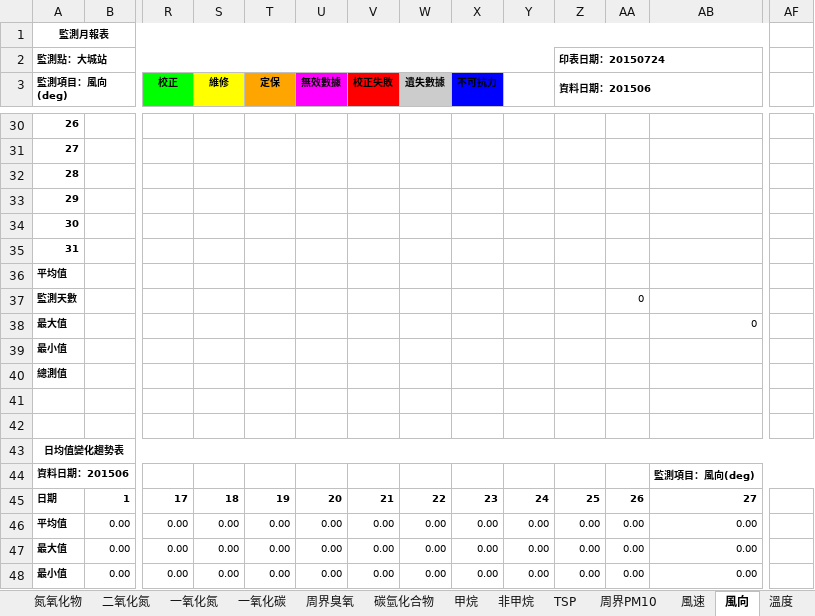
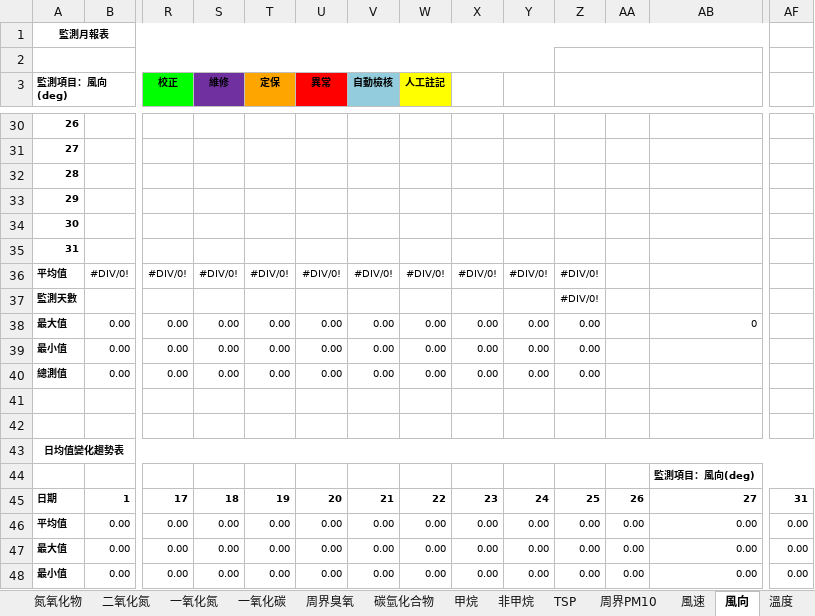
Before and after one commit to karateboy/AQM, an Excel workbook: report_template/monthly_report.xlsx, sheet 風向, drawn as a sheet; only a part is shown, gaps mark what is left out; values as stored, in another font and other column widths than the file's, no borders; charts and pictures not drawn; removed rows and columns are numbered as before the commit, all else as after; rows hold the shown columns only; the diff names each change by its address in the sheet, - before the commit and + after, or states it on an @@ line.

```diff
--- a/report_template/monthly_report.xlsx (sheet 風向)
+++ b/report_template/monthly_report.xlsx (sheet 風向)
-row 2: 監測點：大城站 |  |  |  |  |  |  |  |  |  | 印表日期：20150724
+row 2: (empty)
-S3 fill: #FFFF00
+S3 fill: #7030A0
-U3: 無效數據
+U3: 異常
-U3 fill: #FF00FF
+U3 fill: #FF0000
-V3: 校正失敗
+V3: 自動檢核
-V3 fill: #FF0000
+V3 fill: #93CDDD
-W3: 遺失數據
+W3: 人工註記
-W3 fill: #CCCCCC
+W3 fill: #FFFF00
-X3: 不可抗力
+X3: (empty)
-X3 fill: #0000FF
+X3 fill: none
-Z3: 資料日期：201506
+Z3: (empty)
-row 36: 平均值
+row 36: 平均值 | #DIV/0! | #DIV/0! | #DIV/0! | #DIV/0! | #DIV/0! | #DIV/0! | #DIV/0! | #DIV/0! | #DIV/0! | #DIV/0!
-Z37: (empty)
+Z37: #DIV/0!
-AA37: 0
+AA37: (empty)
-row 38: 最大值 |  |  |  |  |  |  |  |  |  |  |  | 0
-row 39: 最小值
-row 40: 總測值
+row 38: 最大值 | 0.00 | 0.00 | 0.00 | 0.00 | 0.00 | 0.00 | 0.00 | 0.00 | 0.00 | 0.00 |  | 0
+row 39: 最小值 | 0.00 | 0.00 | 0.00 | 0.00 | 0.00 | 0.00 | 0.00 | 0.00 | 0.00 | 0.00
+row 40: 總測值 | 0.00 | 0.00 | 0.00 | 0.00 | 0.00 | 0.00 | 0.00 | 0.00 | 0.00 | 0.00
-A44 (監測項目：風向(deg)): 資料日期：201506
+A44 (監測項目：風向(deg)): (empty)
-AF45: (empty)
+AF45: 31
-AF46:AF48: (empty)
+AF46:AF48: 0.00
```
Also changed, not shown: sheet 大氣壓力, sheet 氮氧化物, sheet 碳氫化合物, sheet 二氧化氮, sheet 濕度, sheet 一氧化氮, 12 more sheets, charts or pictures, 1 other file.
